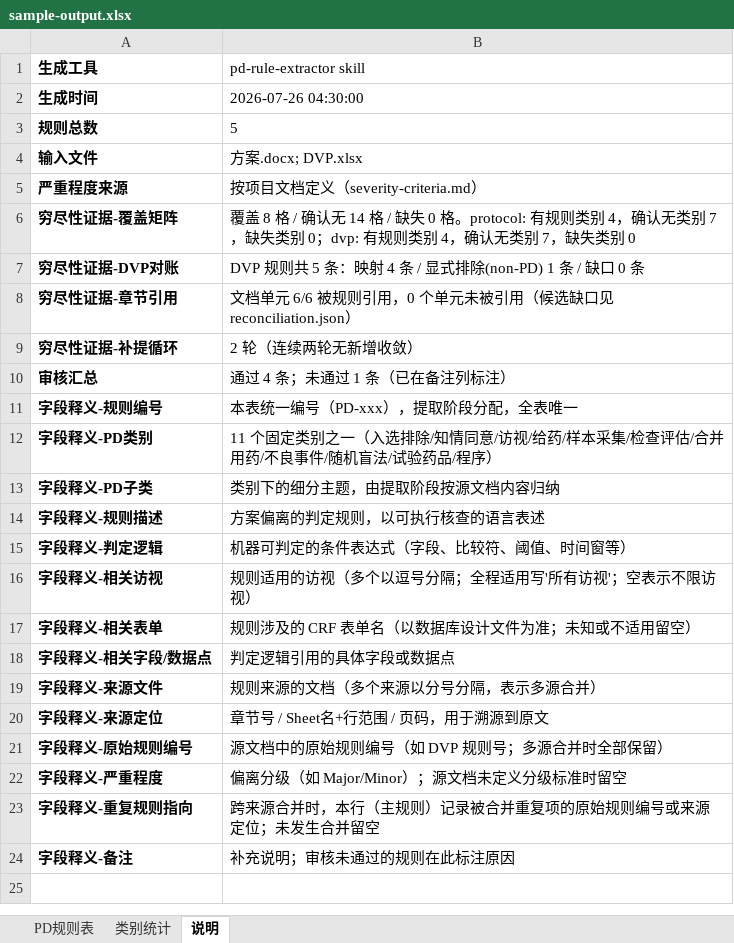
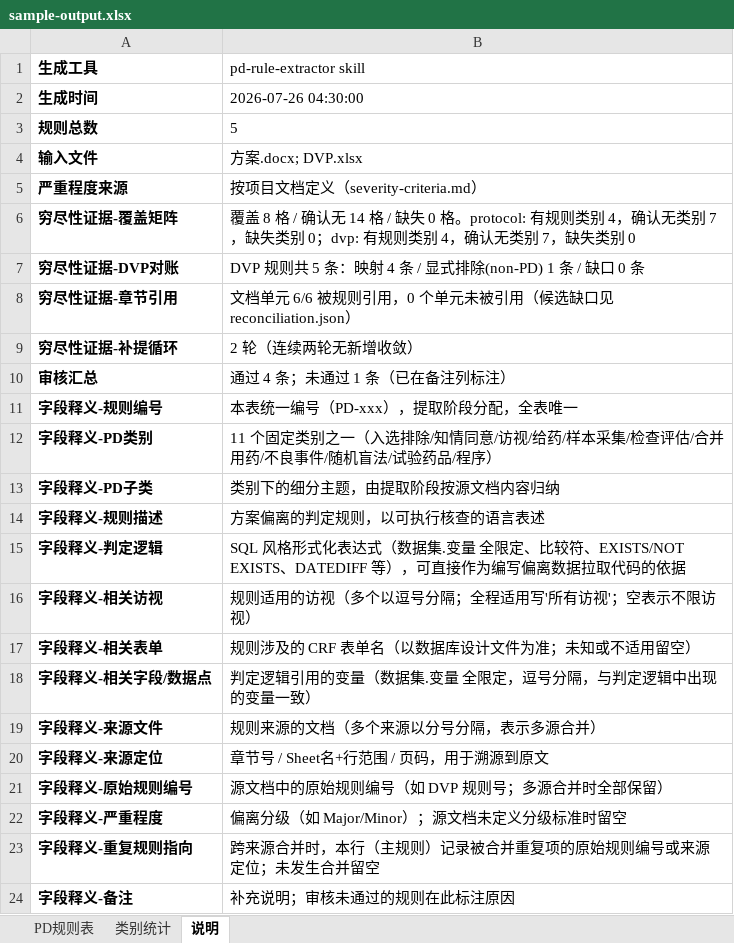
Before and after one commit to unfallenwill/skills, an Excel workbook: plugins/pd-rule-extractor/skills/pd-rule-extractor/examples/sample-output.xlsx, sheet 说明, drawn as a sheet; values as stored, in another font and other column widths than the file's, no borders; the diff names each change by its address in the sheet, - before the commit and + after, or states it on an @@ line.

Commit message:
refactor(pd-rule-extractor): formal SQL-style rule conditions for code generation
Rule conditions (判定逻辑) are now formal SQL-style expressions that can
directly serve as the basis for deviation-data pull code, instead of
natural-language descriptions.

- output-format.md: new "判定逻辑表达式语法" section — full-qualified
  dataset.variable references only (no bare names; same column names may
  exist across datasets), EXISTS/NOT EXISTS for missing-data predicates,
  DATEDIFF with explicit baseline+unit for window/timeout rules, zero
  natural-language residue; 相关字段 column must list the same qualified
  variables
- extractor-prompt.md: mandatory condition/fields writing rules, variable
  resolution via variables.jsonl or CRF chunks, no fabricated variables
- reviewer-prompt.md: executability dimension replaced with compilability
  (expression purity, resolvable qualified variables, predicate usage)
- pipeline: new one-time variable-dictionary extraction task
  (variables.jsonl: dataset/variable/label/form) in stage 1
- build_excel.py: column definitions updated; examples rewritten in SQL
  style with regression assertions (no CJK residue in conditions, all
  fields dataset.variable)

Co-Authored-By: GLM 5.1 <noreply@z.ai>

```diff
--- a/plugins/pd-rule-extractor/skills/pd-rule-extractor/examples/sample-output.xlsx (sheet 说明)
+++ b/plugins/pd-rule-extractor/skills/pd-rule-extractor/examples/sample-output.xlsx (sheet 说明)
-B15 (pd-rule-extractor skill): 机器可判定的条件表达式（字段、比较符、阈值、时间窗等）
+B15 (pd-rule-extractor skill): SQL 风格形式化表达式（数据集.变量 全限定、比较符、EXISTS/NOT EXISTS、DATEDIFF 等），可直接作为编写偏离数据拉取代码的依据
-B18 (pd-rule-extractor skill): 判定逻辑引用的具体字段或数据点
+B18 (pd-rule-extractor skill): 判定逻辑引用的变量（数据集.变量 全限定，逗号分隔，与判定逻辑中出现的变量一致）
```
Also changed, not shown: sheet PD规则表, 8 other files.
